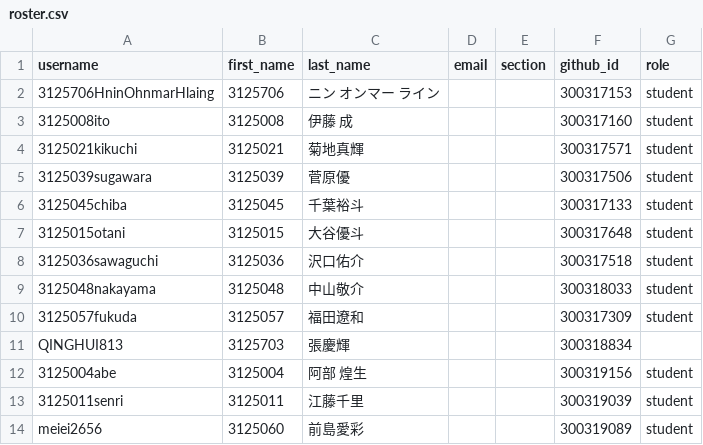
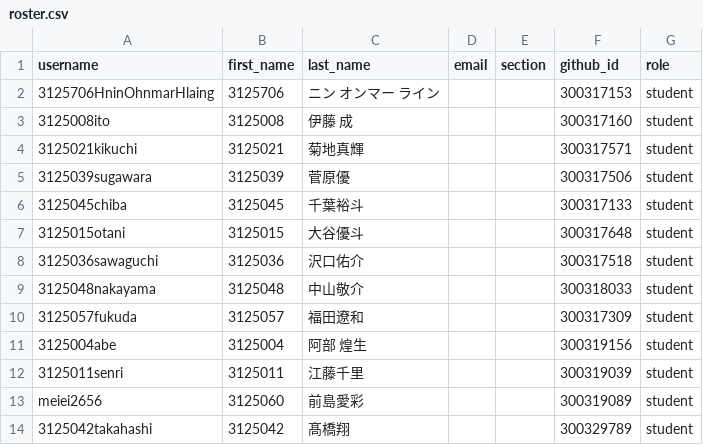
Before and after one commit to 2026PW1/classroom50, a CSV file: 2026-pw-1/roster.csv, drawn as a sheet; only a part is shown; the shorter side is filled out with more unchanged rows; the diff names each change by its address in the sheet, - before the commit and + after, or states it on an @@ line.

Commit message:
[Classroom 50] Remove student: 2026-pw-1/QINGHUI813

```diff
--- a/2026-pw-1/roster.csv
+++ b/2026-pw-1/roster.csv
-row 11: QINGHUI813 | 3125703 | 張慶輝 |  |  | 300318834
```
